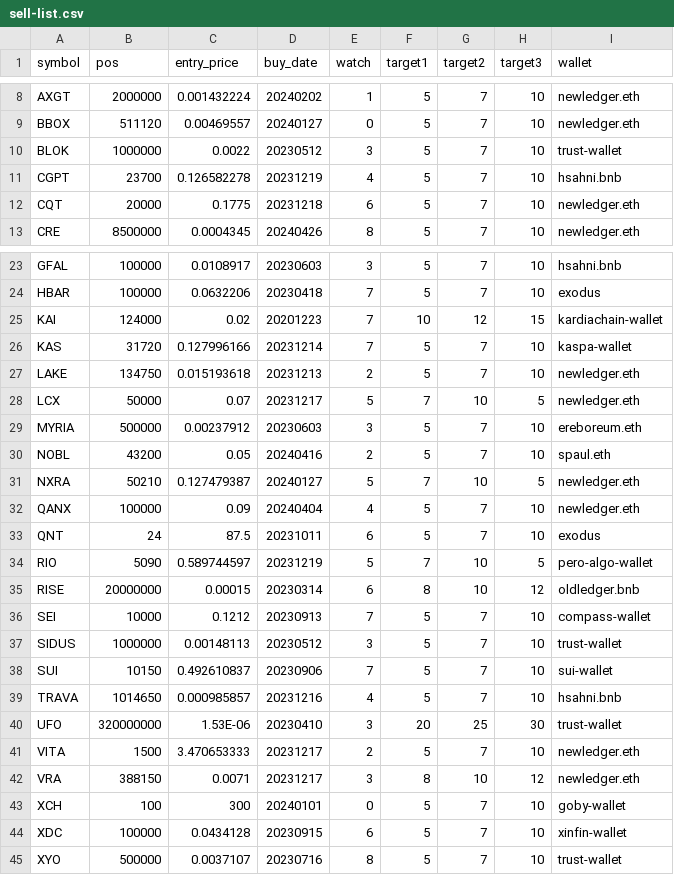
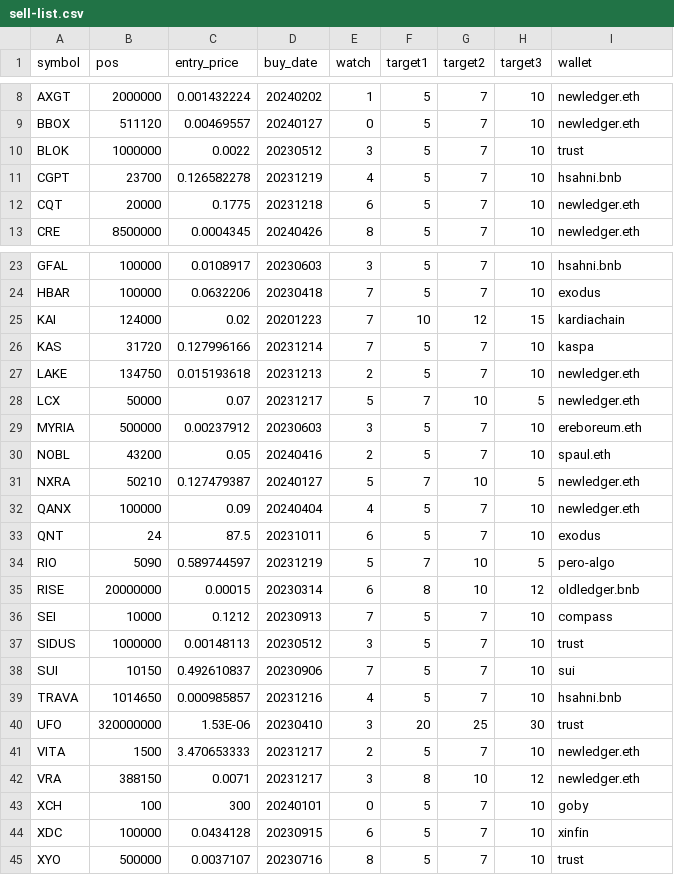
Before and after one commit to ereboreum/important-docs, a CSV file: sell-list.csv, drawn as a sheet; only a part is shown, gaps mark what is left out.

Commit message:
added some files

```diff
--- a/sell-list.csv
+++ b/sell-list.csv
@@ -9,3 +9,3 @@ AXGT,2000000,0.001432224,20240202,1,5,7,10,newledger.eth
 BBOX,511120,0.00469557,20240127,0,5,7,10,newledger.eth
-BLOK,1000000,0.0022,20230512,3,5,7,10,trust-wallet
+BLOK,1000000,0.0022,20230512,3,5,7,10,trust
 CGPT,23700,0.126582278,20231219,4,5,7,10,hsahni.bnb
@@ -24,4 +24,4 @@ GFAL,100000,0.0108917,20230603,3,5,7,10,hsahni.bnb
 HBAR,100000,0.0632206,20230418,7,5,7,10,exodus
-KAI,124000,0.02,20201223,7,10,12,15,kardiachain-wallet
-KAS,31720,0.127996166,20231214,7,5,7,10,kaspa-wallet
+KAI,124000,0.02,20201223,7,10,12,15,kardiachain
+KAS,31720,0.127996166,20231214,7,5,7,10,kaspa
 LAKE,134750,0.015193618,20231213,2,5,7,10,newledger.eth
@@ -33,13 +33,13 @@ QANX,100000,0.09,20240404,4,5,7,10,newledger.eth
 QNT,24,87.5,20231011,6,5,7,10,exodus
-RIO,5090,0.589744597,20231219,5,7,10,5,pero-algo-wallet
+RIO,5090,0.589744597,20231219,5,7,10,5,pero-algo
 RISE,20000000,0.00015,20230314,6,8,10,12,oldledger.bnb
-SEI,10000,0.1212,20230913,7,5,7,10,compass-wallet
-SIDUS,1000000,0.00148113,20230512,3,5,7,10,trust-wallet
-SUI,10150,0.492610837,20230906,7,5,7,10,sui-wallet
+SEI,10000,0.1212,20230913,7,5,7,10,compass
+SIDUS,1000000,0.00148113,20230512,3,5,7,10,trust
+SUI,10150,0.492610837,20230906,7,5,7,10,sui
 TRAVA,1014650,0.000985857,20231216,4,5,7,10,hsahni.bnb
-UFO,320000000,1.53E-06,20230410,3,20,25,30,trust-wallet
+UFO,320000000,1.53E-06,20230410,3,20,25,30,trust
 VITA,1500,3.470653333,20231217,2,5,7,10,newledger.eth
 VRA,388150,0.0071,20231217,3,8,10,12,newledger.eth
-XCH,100,300,20240101,0,5,7,10,goby-wallet
-XDC,100000,0.0434128,20230915,6,5,7,10,xinfin-wallet
-XYO,500000,0.0037107,20230716,8,5,7,10,trust-wallet
+XCH,100,300,20240101,0,5,7,10,goby
+XDC,100000,0.0434128,20230915,6,5,7,10,xinfin
+XYO,500000,0.0037107,20230716,8,5,7,10,trust
```
